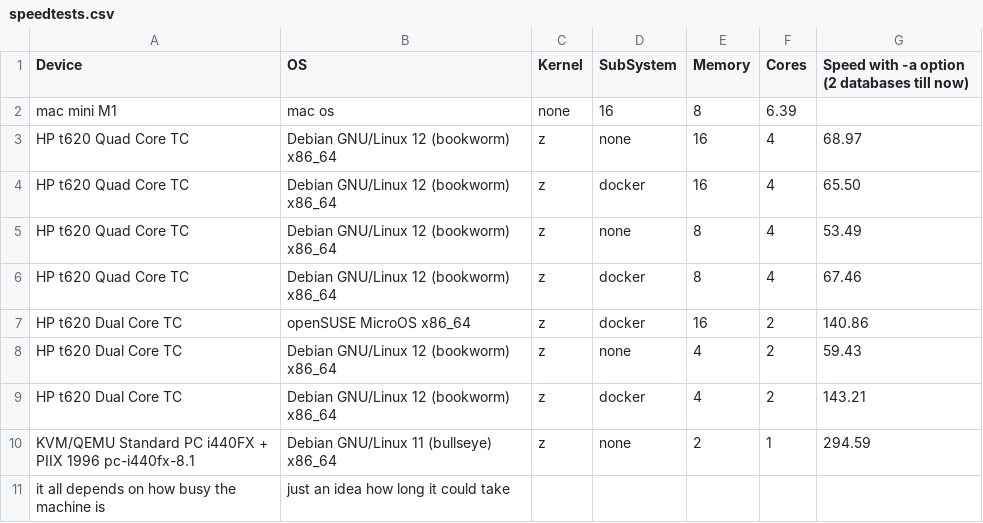
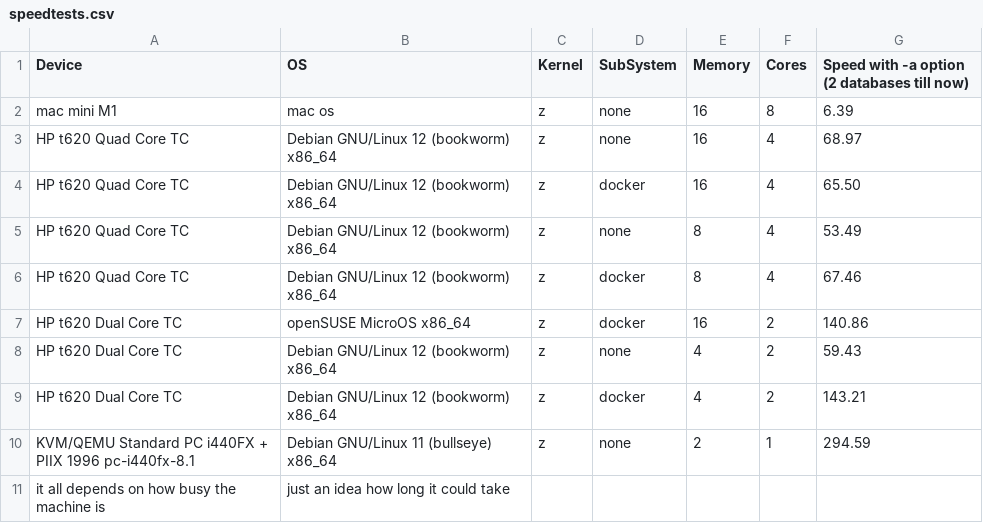
Before and after one commit to DMR-Database/dmr-database-tool, a CSV file: speedtests.csv, drawn as a sheet; removed rows and columns are numbered as before the commit, all else as after; the diff names each change by its address in the sheet, - before the commit and + after, or states it on an @@ line.

Commit message:
Update speedtests.csv

```diff
--- a/speedtests.csv
+++ b/speedtests.csv
-row 2: mac mini M1 | mac os | none | 16 | 8 | 6.39
+row 2: mac mini M1 | mac os | z | none | 16 | 8 | 6.39
```
